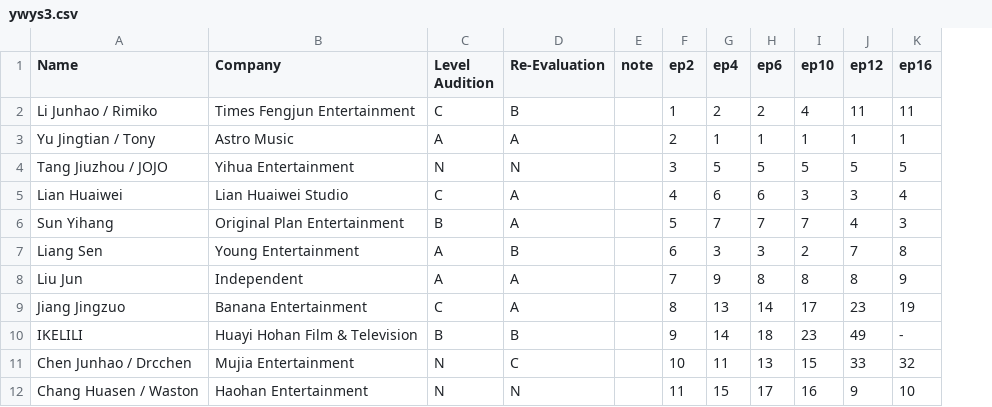
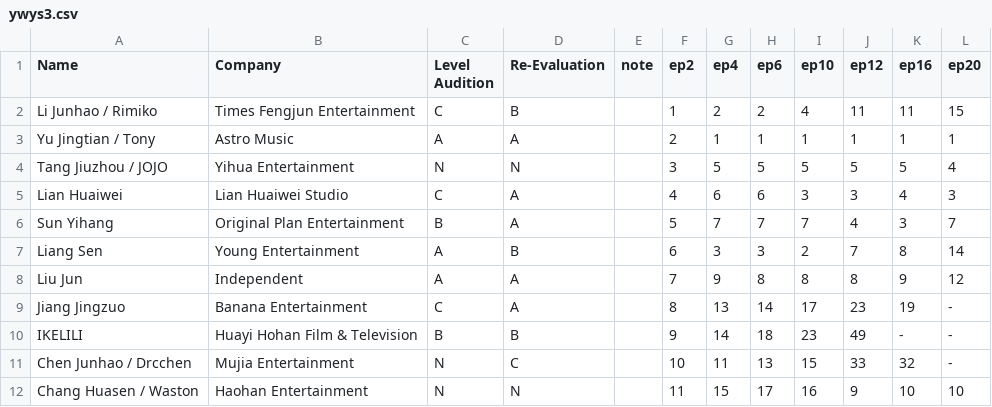
Before and after one commit to JohnnyMa314/ywys3, a CSV file: ywys3.csv, drawn as a sheet; only a part is shown; the diff names each change by its address in the sheet, - before the commit and + after, or states it on an @@ line.

```diff
--- a/ywys3.csv
+++ b/ywys3.csv
+column L (ep20), rows 2-12: 15 | 1 | 4 | 3 | 7 | 14 | 12 | - | - | - | 10
```
Also changed, not shown: 4 other files.
